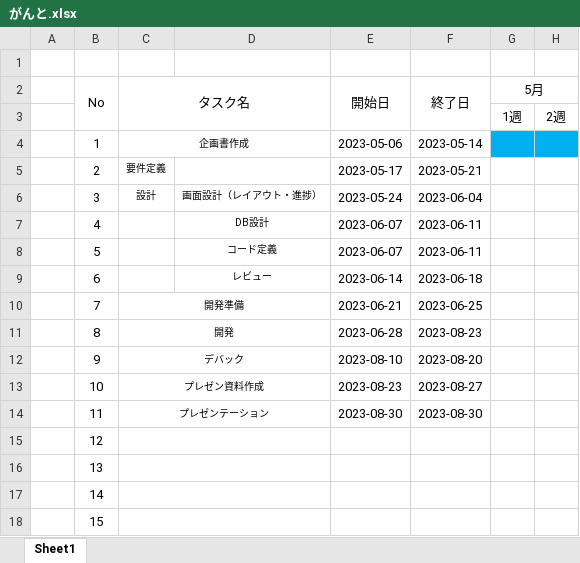
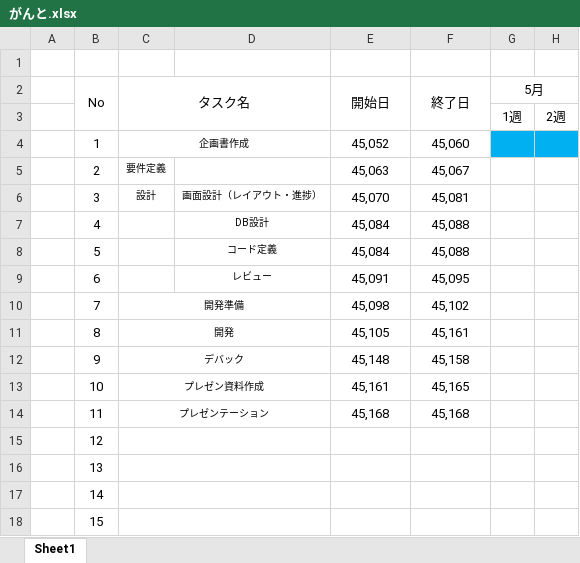
Before and after one commit to Tomok1w/markdown_issue_prac, an Excel workbook: 企業検索システム/がんと.xlsx, sheet Sheet1, drawn as a sheet; only a part is shown; values as stored, in another font and other column widths than the file's, no borders; the diff names each change by its address in the sheet, - before the commit and + after, or states it on an @@ line.

Commit message:
aa

```diff
--- a/企業検索システム/がんと.xlsx (sheet Sheet1)
+++ b/企業検索システム/がんと.xlsx (sheet Sheet1)
-E4 (開始日): 2023-05-06
+E4 (開始日): 45,052
-F4 (終了日): 2023-05-14
+F4 (終了日): 45,060
-E5 (開始日): 2023-05-17
+E5 (開始日): 45,063
-F5 (終了日): 2023-05-21
+F5 (終了日): 45,067
-E6 (開始日): 2023-05-24
+E6 (開始日): 45,070
-F6 (終了日): 2023-06-04
+F6 (終了日): 45,081
-E7:E8 (開始日): 2023-06-07
+E7:E8 (開始日): 45,084
-F7:F8 (終了日): 2023-06-11
+F7:F8 (終了日): 45,088
-E9 (開始日): 2023-06-14
+E9 (開始日): 45,091
-F9 (終了日): 2023-06-18
+F9 (終了日): 45,095
-E10 (開始日): 2023-06-21
+E10 (開始日): 45,098
-F10 (終了日): 2023-06-25
+F10 (終了日): 45,102
-E11 (開始日): 2023-06-28
+E11 (開始日): 45,105
-F11 (終了日): 2023-08-23
+F11 (終了日): 45,161
-E12 (開始日): 2023-08-10
+E12 (開始日): 45,148
-F12 (終了日): 2023-08-20
+F12 (終了日): 45,158
-E13 (開始日): 2023-08-23
+E13 (開始日): 45,161
-F13 (終了日): 2023-08-27
+F13 (終了日): 45,165
-E14 (開始日): 2023-08-30
+E14 (開始日): 45,168
-F14 (終了日): 2023-08-30
+F14 (終了日): 45,168
```
